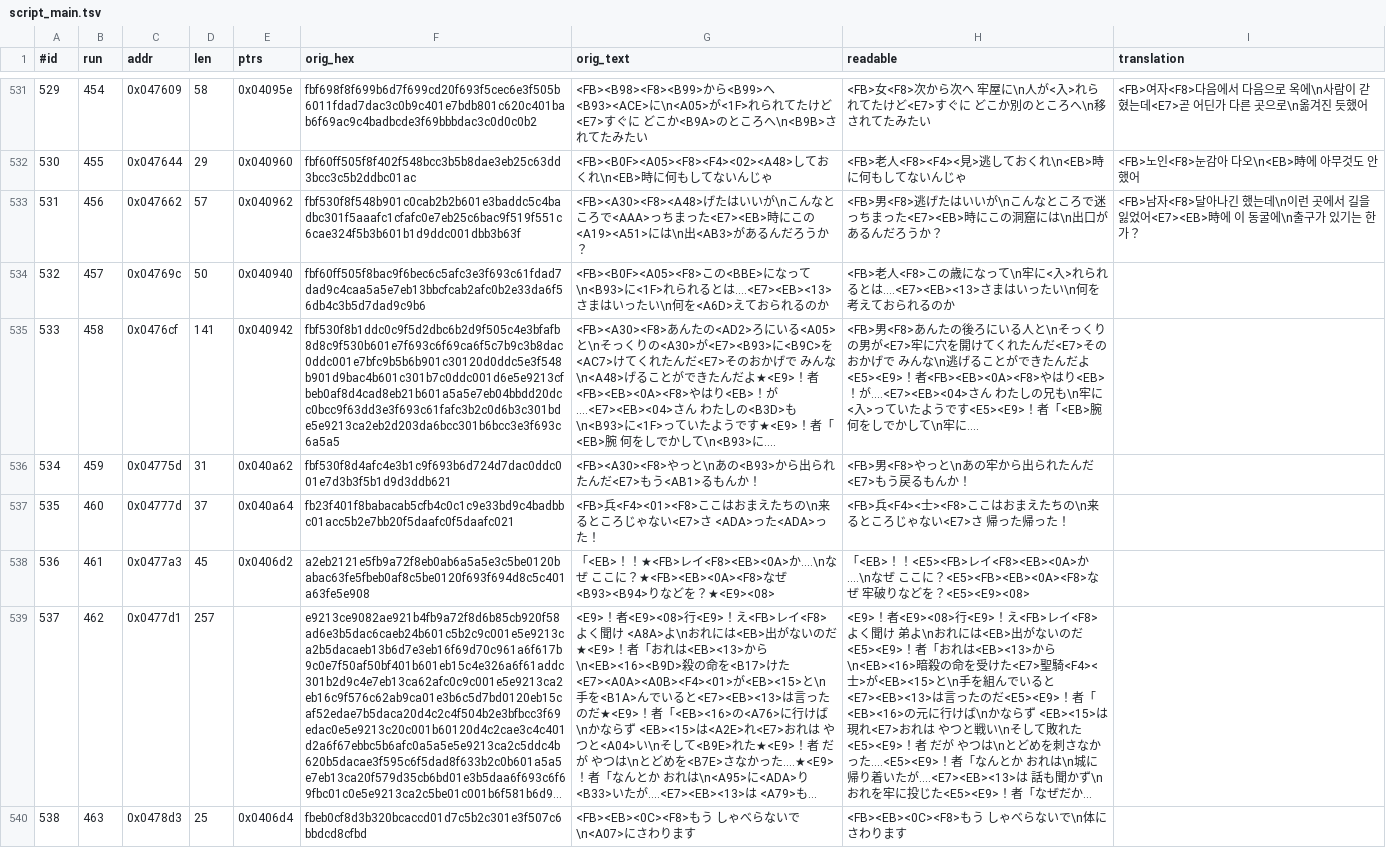
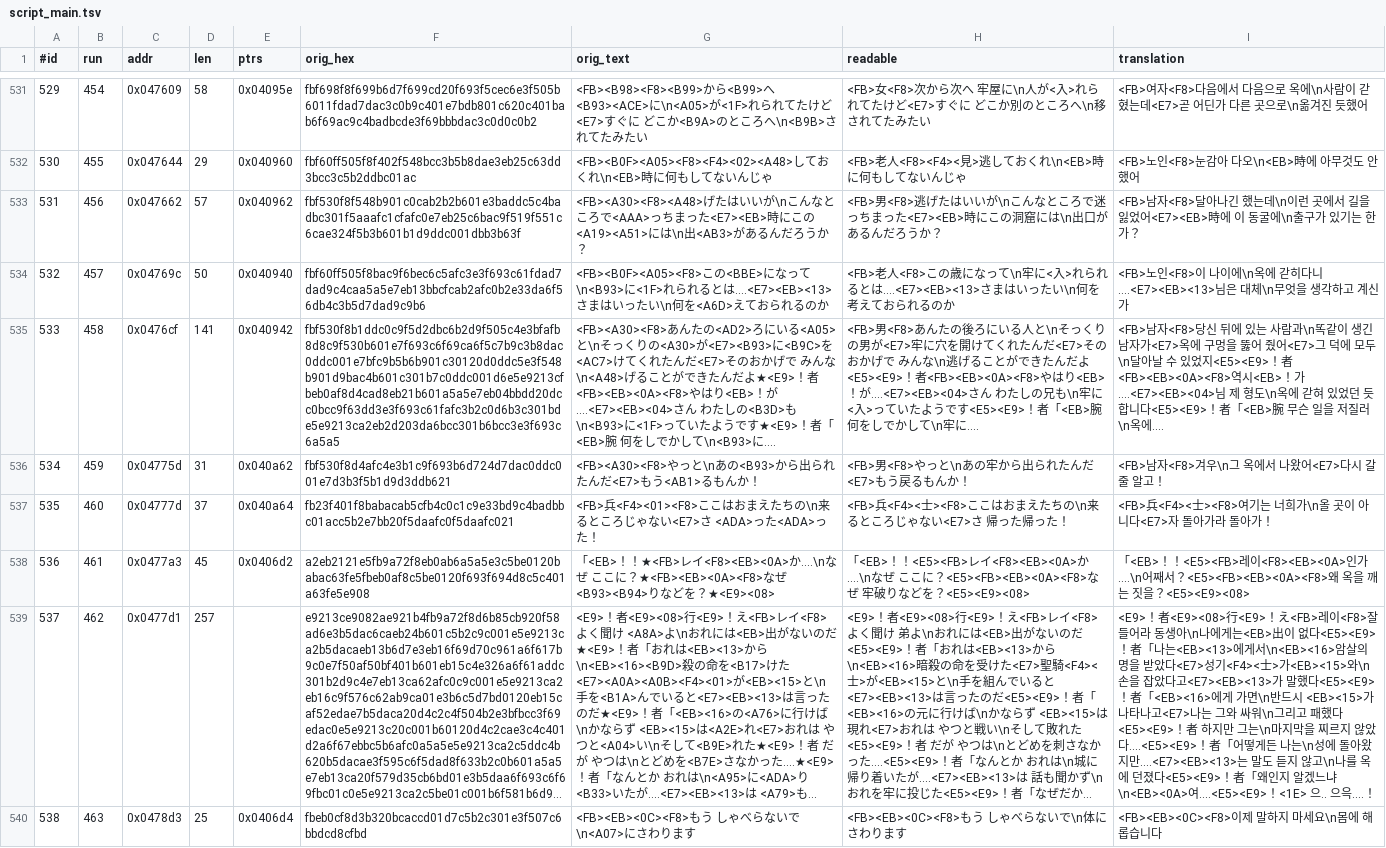
Before and after one commit to stPark-dev/Dark_Half_Korean, a TSV file: darkhalf-kr/script_main.tsv, drawn as a sheet; only a part is shown, gaps mark what is left out; long unchanged cells end in …; the diff covers the shown part only; the diff names each change by its address in the sheet, - before the commit and + after, or states it on an @@ line.

Commit message:
feat: 대사 번역 배치 31 (391/1230) — 레이의 증언·<EB><見> 격파
12개. 옥에 갇힌 사람들의 사정, 옥을 깨 준 자가 <EB><0A> 와 닮았다는 증언,
레이가 암살 명령과 투옥의 경위를 동생에게 털어놓는 대목, 추격해 온
<EB><見> 와의 전투.

#537 은 레이가 왕에게 배신당한 경위를 밝히는 대목이라 이야기의 축이
넘어가는 지점이다. 형이 동생에게 하는 말이므로 평어를 유지했다.

예산 초과 4건. 절약 단위 수를 주석에 적고 넣었다.
  #542  무엇을 몰래 -> 무슨 짓을 / 영혼을 -> 혼을 /
        벌레 같은 놈 놓치지 않는다 -> 벌레 놓치지 않는다
  #534  다시 돌아갈 줄 알고 -> 다시 갈 줄 알고
  #230  다행이야 정말 -> 다행이야
  #536  왜 여기에？ -> 어째서？

새 음절 4개. 고유 음절 603 -> 607 (수용량 1,321).
외삽 1,032 -> 1,015. 여유 289 -> 306자.
세 검사 전부 통과, 삽입 5단 역검증 전부 통과.

```diff
--- a/darkhalf-kr/script_main.tsv
+++ b/darkhalf-kr/script_main.tsv
-I534 (translation): (empty)
+I534 (translation): <FB>노인<F8>이 나이에\n옥에 갇히다니‥‥<E7><EB><13>님은 대체\n무엇을 생각하고 계신가
-I535 (translation): (empty)
+I535 (translation): <FB>남자<F8>당신 뒤에 있는 사람과\n똑같이 생긴 남자가<E7>옥에 구멍을 뚫어 줬어<E7>그 덕에 모두\n달아날 수 있었지<E5><E9>！者<FB><EB><0A><F8>역시<EB>！가‥‥<E7><EB><04>님 제 형도\n옥에 갇혀 있었던 듯합니다<E5><E9>！者「<EB>腕 무슨 일을 저질러\n옥에‥‥
-I536 (translation): (empty)
+I536 (translation): <FB>남자<F8>겨우\n그 옥에서 나왔어<E7>다시 갈 줄 알고！
-I537 (translation): (empty)
+I537 (translation): <FB>兵<F4><士><F8>여기는 너희가\n올 곳이 아니다<E7>자 돌아가라 돌아가！
-I538 (translation): (empty)
+I538 (translation): 「<EB>！！<E5><FB>레이<F8><EB><0A>인가‥‥\n어째서？<E5><FB><EB><0A><F8>왜 옥을 깨는 짓을？<E5><E9><08>
-I539 (translation): (empty)
+I539 (translation): <E9>！者<E9><08>行<E9>！え<FB>레이<F8>잘 들어라 동생아\n나에게는<EB>出이 없다<E5><E9>！者「나는<EB><13>에게서\n<EB><16>암살의 명을 받았다<E7>성기<F4><士>가<EB><15>와\n손을 잡았다고<E7><EB><13>가 말했다<E5><E9>！者「<EB><16>에게 가면\n반드시 <EB><15>가 나타나고<E7>나는 그와 싸워\n그리고 패했다<E5><E9>！者 하지만 그는\n마지막을 찌르지 않았다‥‥<E5><E9>！者「어떻게든 나는\n성에 돌아왔지만‥‥<E7><EB><13>는 말도 듣지 않고\n나를 옥에 던졌다<E5><E9>！者「왜인지 알겠느냐\n<EB><0A>여‥‥<E5><E9>！<1E> 으‥ 으윽‥‥！
-I540 (translation): (empty)
+I540 (translation): <FB><EB><0C><F8>이제 말하지 마세요\n몸에 해롭습니다
```
Also changed, not shown: 6 edited cells elsewhere in this file.
